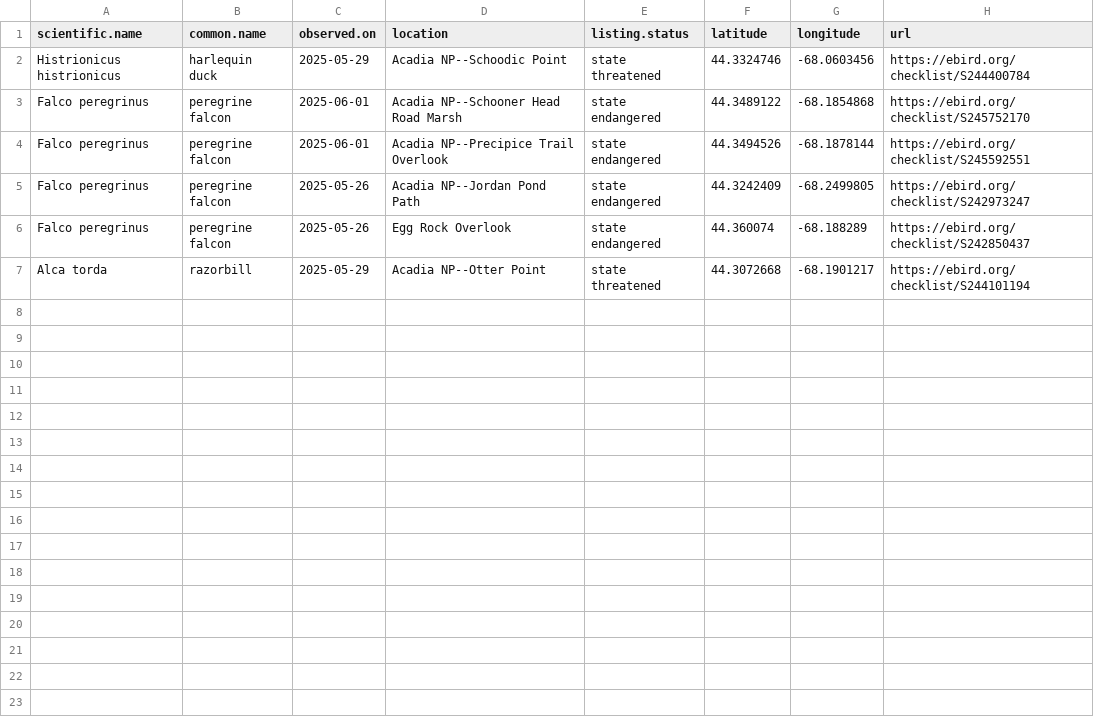
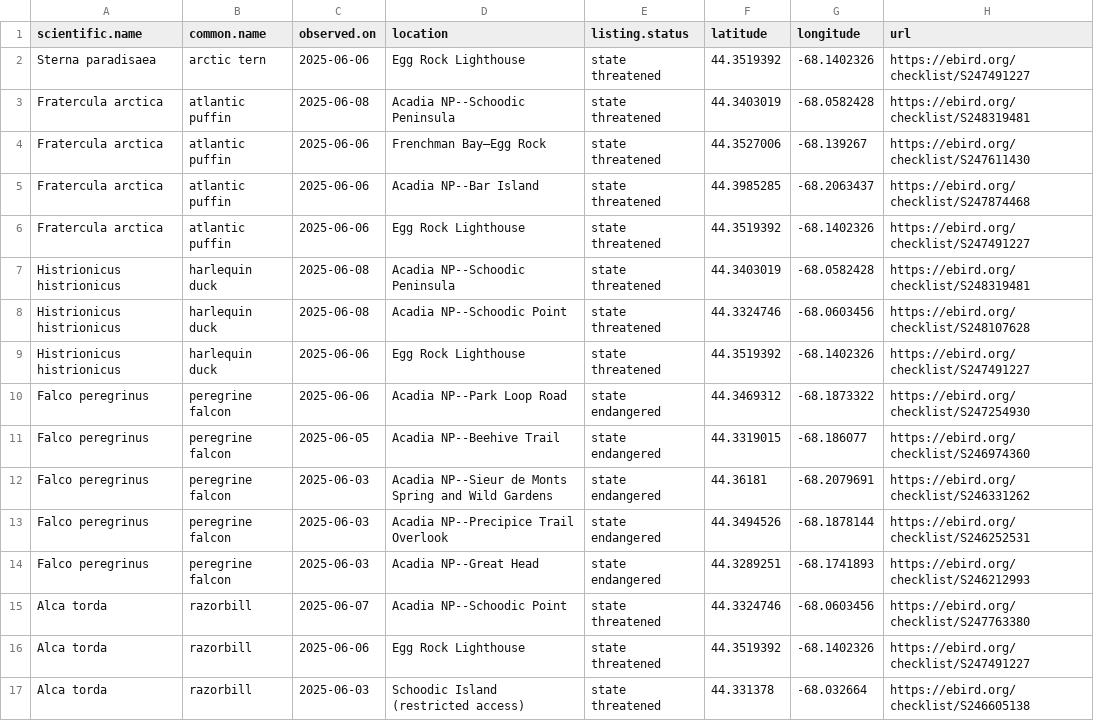
Before and after one commit to Kylelima21/ANP_managers_report, a CSV file: email_alerts/outputs/te_specieslist.csv, drawn as a sheet.

```diff
--- a/email_alerts/outputs/te_specieslist.csv
+++ b/email_alerts/outputs/te_specieslist.csv
@@ -1,7 +1,17 @@
 "scientific.name","common.name","observed.on","location","listing.status","latitude","longitude","url"
-"Histrionicus histrionicus","harlequin duck",2025-05-29,"Acadia NP--Schoodic Point","state threatened",44.3324746,-68.0603456,"https://ebird.org/checklist/S244400784"
-"Falco peregrinus","peregrine falcon",2025-06-01,"Acadia NP--Schooner Head Road Marsh","state endangered",44.3489122,-68.1854868,"https://ebird.org/checklist/S245752170"
-"Falco peregrinus","peregrine falcon",2025-06-01,"Acadia NP--Precipice Trail Overlook","state endangered",44.3494526,-68.1878144,"https://ebird.org/checklist/S245592551"
-"Falco peregrinus","peregrine falcon",2025-05-26,"Acadia NP--Jordan Pond Path","state endangered",44.3242409,-68.2499805,"https://ebird.org/checklist/S242973247"
-"Falco peregrinus","peregrine falcon",2025-05-26,"Egg Rock Overlook","state endangered",44.360074,-68.188289,"https://ebird.org/checklist/S242850437"
-"Alca torda","razorbill",2025-05-29,"Acadia NP--Otter Point","state threatened",44.3072668,-68.1901217,"https://ebird.org/checklist/S244101194"
+"Sterna paradisaea","arctic tern",2025-06-06,"Egg Rock Lighthouse","state threatened",44.3519392,-68.1402326,"https://ebird.org/checklist/S247491227"
+"Fratercula arctica","atlantic puffin",2025-06-08,"Acadia NP--Schoodic Peninsula","state threatened",44.3403019,-68.0582428,"https://ebird.org/checklist/S248319481"
+"Fratercula arctica","atlantic puffin",2025-06-06,"Frenchman Bay—Egg Rock","state threatened",44.3527006,-68.139267,"https://ebird.org/checklist/S247611430"
+"Fratercula arctica","atlantic puffin",2025-06-06,"Acadia NP--Bar Island","state threatened",44.3985285,-68.2063437,"https://ebird.org/checklist/S247874468"
+"Fratercula arctica","atlantic puffin",2025-06-06,"Egg Rock Lighthouse","state threatened",44.3519392,-68.1402326,"https://ebird.org/checklist/S247491227"
+"Histrionicus histrionicus","harlequin duck",2025-06-08,"Acadia NP--Schoodic Peninsula","state threatened",44.3403019,-68.0582428,"https://ebird.org/checklist/S248319481"
+"Histrionicus histrionicus","harlequin duck",2025-06-08,"Acadia NP--Schoodic Point","state threatened",44.3324746,-68.0603456,"https://ebird.org/checklist/S248107628"
+"Histrionicus histrionicus","harlequin duck",2025-06-06,"Egg Rock Lighthouse","state threatened",44.3519392,-68.1402326,"https://ebird.org/checklist/S247491227"
+"Falco peregrinus","peregrine falcon",2025-06-06,"Acadia NP--Park Loop Road","state endangered",44.3469312,-68.1873322,"https://ebird.org/checklist/S247254930"
+"Falco peregrinus","peregrine falcon",2025-06-05,"Acadia NP--Beehive Trail","state endangered",44.3319015,-68.186077,"https://ebird.org/checklist/S246974360"
+"Falco peregrinus","peregrine falcon",2025-06-03,"Acadia NP--Sieur de Monts Spring and Wild Gardens","state endangered",44.36181,-68.2079691,"https://ebird.org/checklist/S246331262"
+"Falco peregrinus","peregrine falcon",2025-06-03,"Acadia NP--Precipice Trail Overlook","state endangered",44.3494526,-68.1878144,"https://ebird.org/checklist/S246252531"
+"Falco peregrinus","peregrine falcon",2025-06-03,"Acadia NP--Great Head","state endangered",44.3289251,-68.1741893,"https://ebird.org/checklist/S246212993"
+"Alca torda","razorbill",2025-06-07,"Acadia NP--Schoodic Point","state threatened",44.3324746,-68.0603456,"https://ebird.org/checklist/S247763380"
+"Alca torda","razorbill",2025-06-06,"Egg Rock Lighthouse","state threatened",44.3519392,-68.1402326,"https://ebird.org/checklist/S247491227"
+"Alca torda","razorbill",2025-06-03,"Schoodic Island (restricted access)","state threatened",44.331378,-68.032664,"https://ebird.org/checklist/S246605138"
```
Also changed, not shown: email_alerts/outputs/invasive_pestslist.csv, email_alerts/outputs/rare_specieslist.csv, 3 other files.
